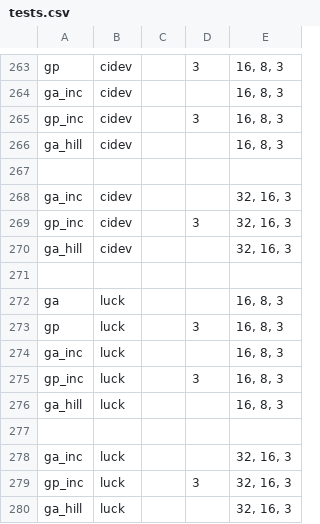
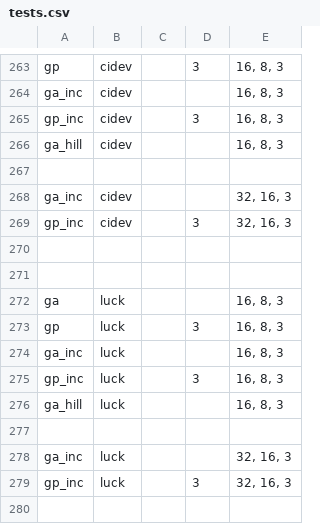
Before and after one commit to pbrenna/oa_evol, a CSV file: tests.csv, drawn as a sheet; only a part is shown, gaps mark what is left out; the diff names each change by its address in the sheet, - before the commit and + after, or states it on an @@ line.

Commit message:
rimossi test inutili

```diff
--- a/tests.csv
+++ b/tests.csv
-row 270: ga_hill | cidev |  |  | 32, 16, 3
+row 270: (empty)
-row 280: ga_hill | luck |  |  | 32, 16, 3
```
